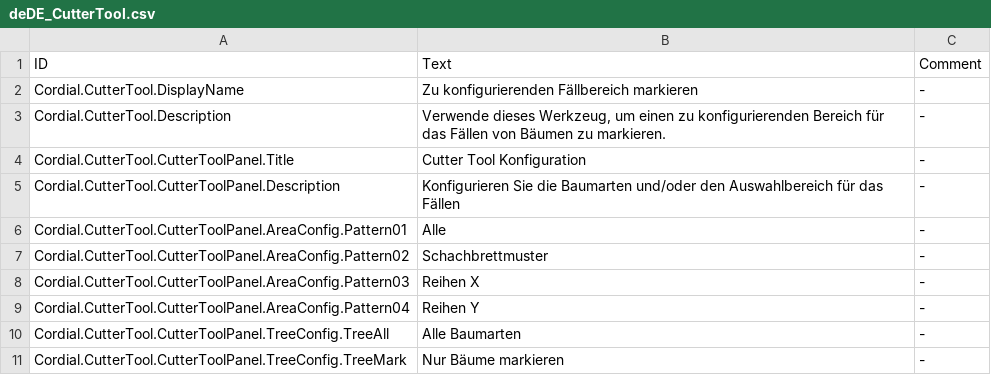
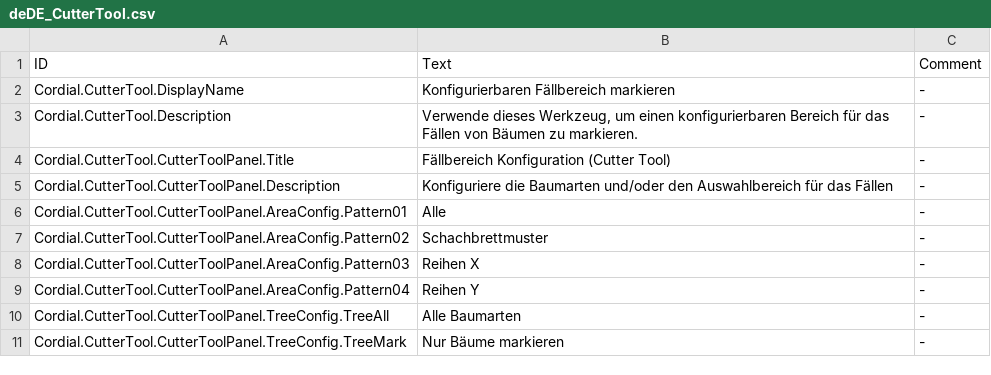
Before and after one commit to CordialGnom/timberborn-unity-modding, a CSV file: Assets/Mods/CutterTool/Data/Localizations/deDE_CutterTool.csv, drawn as a sheet.

```diff
--- a/Assets/Mods/CutterTool/Data/Localizations/deDE_CutterTool.csv
+++ b/Assets/Mods/CutterTool/Data/Localizations/deDE_CutterTool.csv
@@ -1,6 +1,6 @@
 ID,Text,Comment
-Cordial.CutterTool.DisplayName,Zu konfigurierenden Fällbereich markieren,-
-Cordial.CutterTool.Description,"Verwende dieses Werkzeug, um einen zu konfigurierenden Bereich für das Fällen von Bäumen zu markieren.",-
-Cordial.CutterTool.CutterToolPanel.Title,Cutter Tool Konfiguration,-
-Cordial.CutterTool.CutterToolPanel.Description,Konfigurieren Sie die Baumarten und/oder den Auswahlbereich für das Fällen,-
+Cordial.CutterTool.DisplayName,Konfigurierbaren Fällbereich markieren,-
+Cordial.CutterTool.Description,"Verwende dieses Werkzeug, um einen konfigurierbaren Bereich für das Fällen von Bäumen zu markieren.",-
+Cordial.CutterTool.CutterToolPanel.Title,Fällbereich Konfiguration (Cutter Tool),-
+Cordial.CutterTool.CutterToolPanel.Description,Konfiguriere die Baumarten und/oder den Auswahlbereich für das Fällen,-
 Cordial.CutterTool.CutterToolPanel.AreaConfig.Pattern01,Alle,-
```
Also changed, not shown: Assets/Mods/BoosterJuice/Data/Localizations/deDE_BoosterJuice.csv, Assets/Mods/ForestTool/Data/Localizations/deDE_ForestTool.csv, 3 other files.
